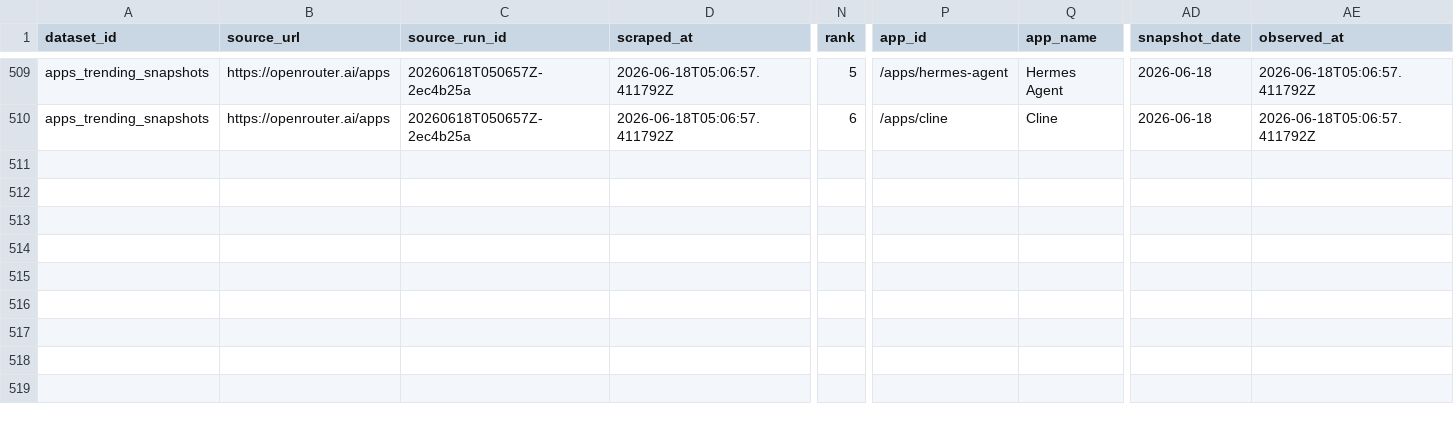
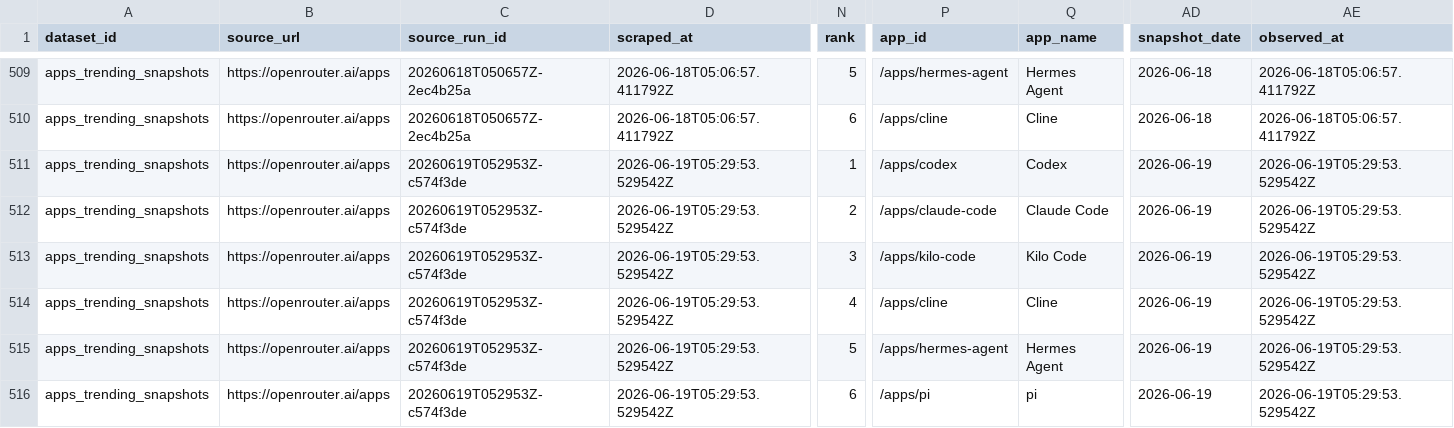
Before and after one commit to Henrywzh/alternative-data, a CSV file: data/normalized/openrouter/apps_trending_snapshots.csv, drawn as a sheet; only a part is shown, gaps mark what is left out; rows hold the shown columns only; the diff names each change by its address in the sheet, - before the commit and + after, or states it on an @@ line.

```diff
--- a/data/normalized/openrouter/apps_trending_snapshots.csv
+++ b/data/normalized/openrouter/apps_trending_snapshots.csv
+row 511: apps_trending_snapshots | https://openrouter.ai/apps | 20260619T052953Z-c574f3de | 2026-06-19T05:29:53.529542Z | 1 | /apps/codex | Codex | 2026-06-19 | 2026-06-19T05:29:53.529542Z
+row 512: apps_trending_snapshots | https://openrouter.ai/apps | 20260619T052953Z-c574f3de | 2026-06-19T05:29:53.529542Z | 2 | /apps/claude-code | Claude Code | 2026-06-19 | 2026-06-19T05:29:53.529542Z
+row 513: apps_trending_snapshots | https://openrouter.ai/apps | 20260619T052953Z-c574f3de | 2026-06-19T05:29:53.529542Z | 3 | /apps/kilo-code | Kilo Code | 2026-06-19 | 2026-06-19T05:29:53.529542Z
+row 514: apps_trending_snapshots | https://openrouter.ai/apps | 20260619T052953Z-c574f3de | 2026-06-19T05:29:53.529542Z | 4 | /apps/cline | Cline | 2026-06-19 | 2026-06-19T05:29:53.529542Z
+row 515: apps_trending_snapshots | https://openrouter.ai/apps | 20260619T052953Z-c574f3de | 2026-06-19T05:29:53.529542Z | 5 | /apps/hermes-agent | Hermes Agent | 2026-06-19 | 2026-06-19T05:29:53.529542Z
+row 516: apps_trending_snapshots | https://openrouter.ai/apps | 20260619T052953Z-c574f3de | 2026-06-19T05:29:53.529542Z | 6 | /apps/pi | pi | 2026-06-19 | 2026-06-19T05:29:53.529542Z
```
Also changed, not shown: data/normalized/openrouter/app_metadata_snapshots.csv, 8 other files.
